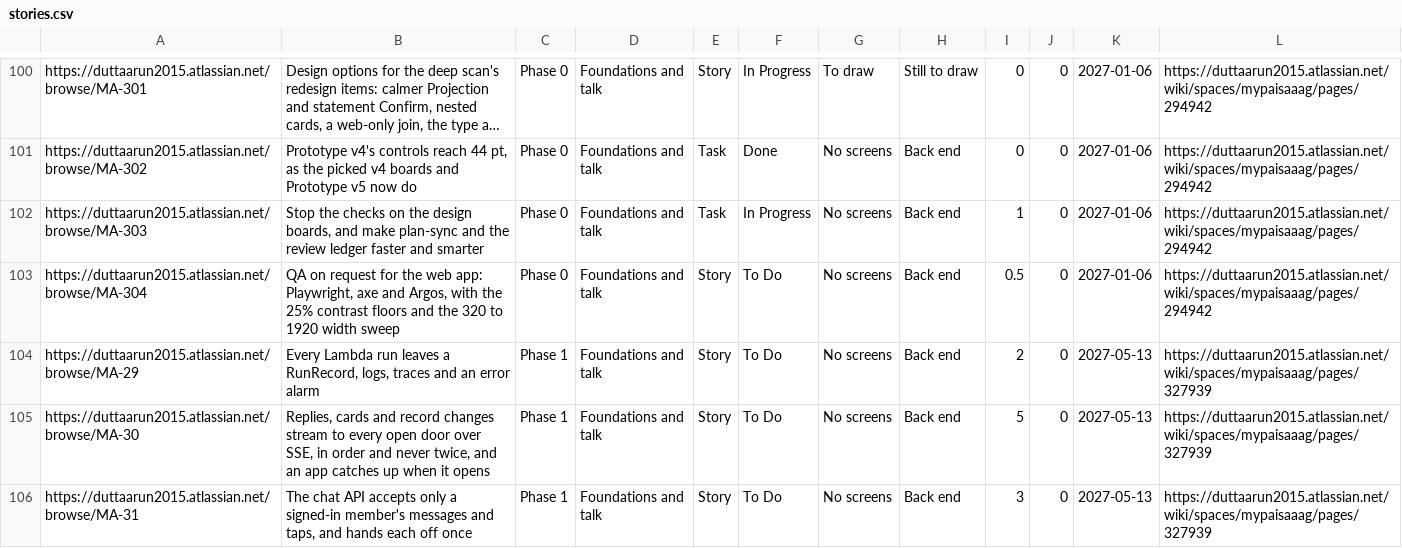
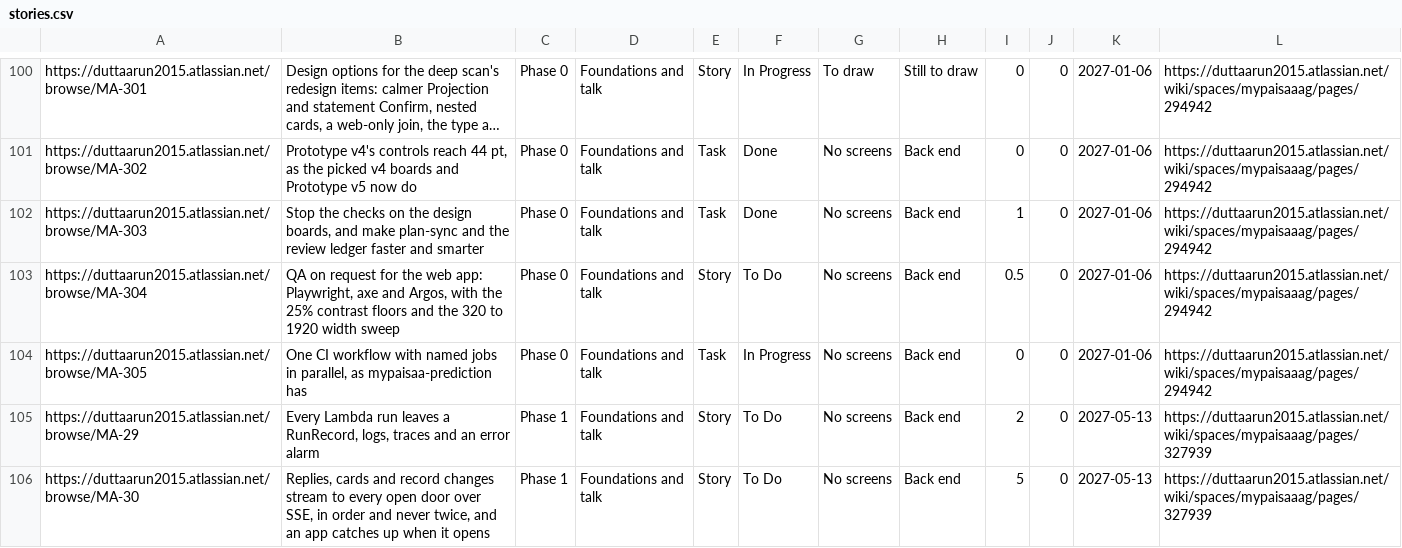
Before and after one commit to gilipersonal/mypaisa-agent, a CSV file: docs/confluence/stories.csv, drawn as a sheet; only a part is shown, gaps mark what is left out; the shorter side is filled out with more unchanged rows; long unchanged cells end in …; the diff names each change by its address in the sheet, - before the commit and + after, or states it on an @@ line.

Commit message:
MA-305: One CI workflow with named jobs in parallel, as mypaisaa-prediction has
Arun, 2 Nov 2026: "See how MP has so nice steps on CI ... MA does not have anything like that", then "Yes, build it".

- .github/workflows/ci.yml: Plan sync, Plan-sync selftest, Review tooling, Confluence receipts and Workflow lint in parallel; on PRs to main, pushes to main and a manual run; a superseded run is cancelled; actions pinned to commit SHAs; persist-credentials false; a timeout on every job
- plan-sync.yml folded into it; a description edit no longer reruns the checks
- jira-key.yml: pinned checkout, concurrency, a timeout and a job name
- the trace (MA-305 row; MA-303 Done, its code path moved), PLAN, the roadmap and the plan-sync rule

```diff
--- a/docs/confluence/stories.csv
+++ b/docs/confluence/stories.csv
-F102: In Progress
+F102: Done
+row 104: https://duttaarun2015.atlassian.net/browse/MA-305 | One CI workflow with named jobs in parallel, as mypaisaa-prediction has | Phase 0 | Foundations and talk | Task | In Progress | No screens | Back end | 0 | 0 | 2027-01-06 | https://duttaarun2015.atlassian.net/wiki/spaces/mypaisaaag/pages/294942
```
Also changed, not shown: 16 other files.
